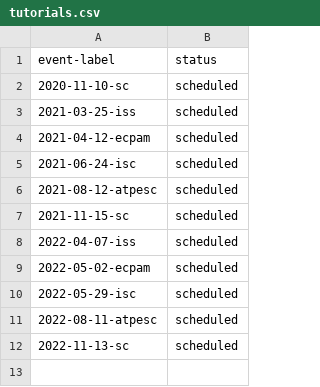
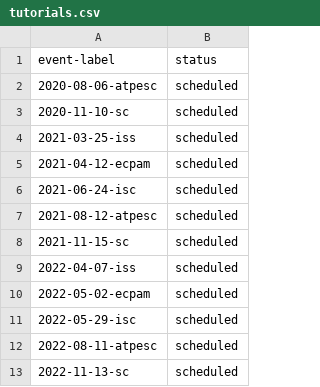
Before and after one commit to bssw-tutorial/bssw-tutorial.github.io, a CSV file: _data/tutorials.csv, drawn as a sheet.

Commit message:
Added ATPESC 2020 tutorial

```diff
--- a/_data/tutorials.csv
+++ b/_data/tutorials.csv
@@ -1,2 +1,3 @@
 event-label,status
+2020-08-06-atpesc,scheduled
 2020-11-10-sc,scheduled
```
Also changed, not shown: 3 other files.
